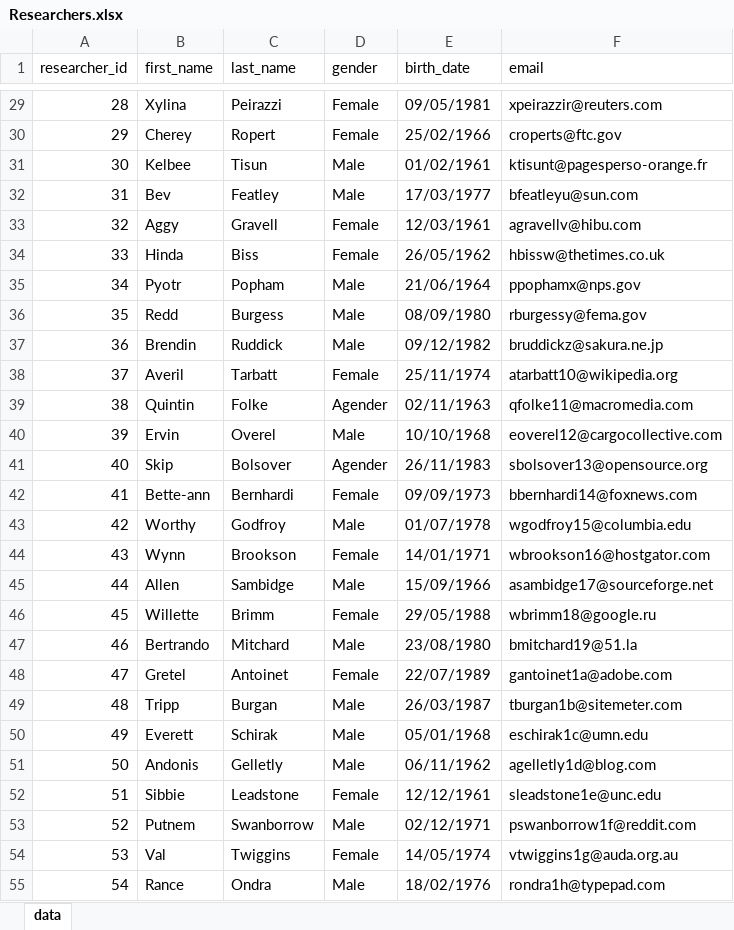
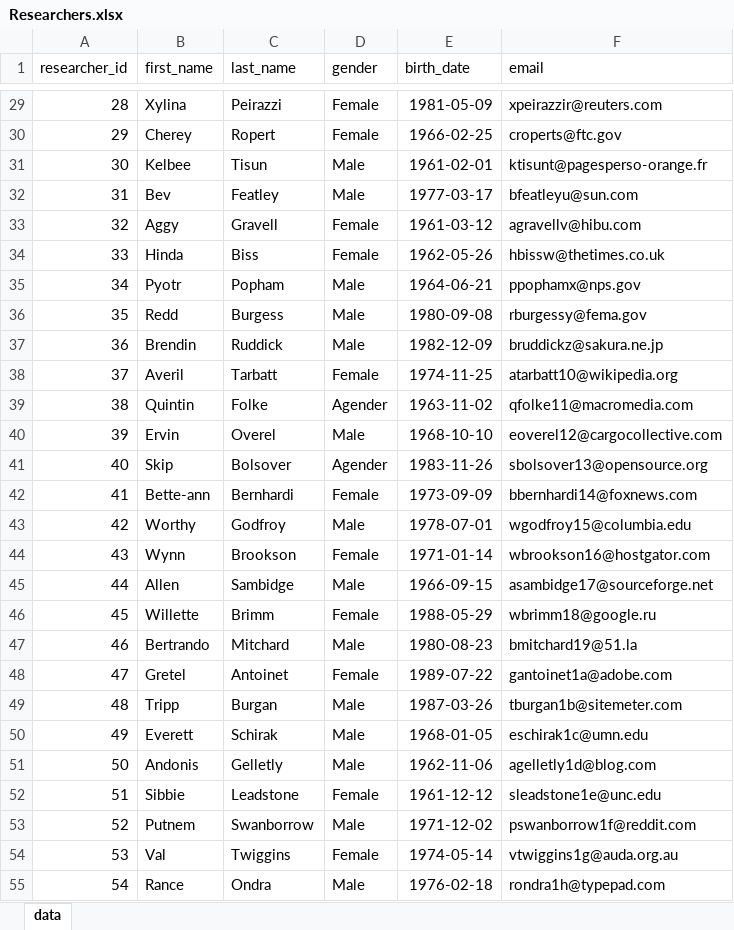
Before and after one commit to sergiosb96/DB_Project_ELIDEK_2022, an Excel workbook: Mock_Data/Researchers.xlsx, sheet data, drawn as a sheet; only a part is shown, gaps mark what is left out; values as stored, in another font and other column widths than the file's, no borders; the diff covers the shown part only; the diff names each change by its address in the sheet, - before the commit and + after, or states it on an @@ line.

Commit message:
mock_data_updated

```diff
--- a/Mock_Data/Researchers.xlsx (sheet data)
+++ b/Mock_Data/Researchers.xlsx (sheet data)
-E29 (birth_date): 09/05/1981
+E29 (birth_date): 1981-05-09
-E30 (birth_date): 25/02/1966
+E30 (birth_date): 1966-02-25
-E31 (birth_date): 01/02/1961
+E31 (birth_date): 1961-02-01
-E32 (birth_date): 17/03/1977
+E32 (birth_date): 1977-03-17
-E33 (birth_date): 12/03/1961
+E33 (birth_date): 1961-03-12
-E34 (birth_date): 26/05/1962
+E34 (birth_date): 1962-05-26
-E35 (birth_date): 21/06/1964
+E35 (birth_date): 1964-06-21
-E36 (birth_date): 08/09/1980
+E36 (birth_date): 1980-09-08
-E37 (birth_date): 09/12/1982
+E37 (birth_date): 1982-12-09
-E38 (birth_date): 25/11/1974
+E38 (birth_date): 1974-11-25
-E39 (birth_date): 02/11/1963
+E39 (birth_date): 1963-11-02
-E40 (birth_date): 10/10/1968
+E40 (birth_date): 1968-10-10
-E41 (birth_date): 26/11/1983
+E41 (birth_date): 1983-11-26
-E42 (birth_date): 09/09/1973
+E42 (birth_date): 1973-09-09
-E43 (birth_date): 01/07/1978
+E43 (birth_date): 1978-07-01
-E44 (birth_date): 14/01/1971
+E44 (birth_date): 1971-01-14
-E45 (birth_date): 15/09/1966
+E45 (birth_date): 1966-09-15
-E46 (birth_date): 29/05/1988
+E46 (birth_date): 1988-05-29
-E47 (birth_date): 23/08/1980
+E47 (birth_date): 1980-08-23
-E48 (birth_date): 22/07/1989
+E48 (birth_date): 1989-07-22
-E49 (birth_date): 26/03/1987
+E49 (birth_date): 1987-03-26
-E50 (birth_date): 05/01/1968
+E50 (birth_date): 1968-01-05
-E51 (birth_date): 06/11/1962
+E51 (birth_date): 1962-11-06
-E52 (birth_date): 12/12/1961
+E52 (birth_date): 1961-12-12
-E53 (birth_date): 02/12/1971
+E53 (birth_date): 1971-12-02
-E54 (birth_date): 14/05/1974
+E54 (birth_date): 1974-05-14
-E55 (birth_date): 18/02/1976
+E55 (birth_date): 1976-02-18
```
Also changed, not shown: 93 edited cells elsewhere in this sheet, Mock_Data/Organizations.xlsx, Mock_Data/Program.xlsx, 27 other files.
